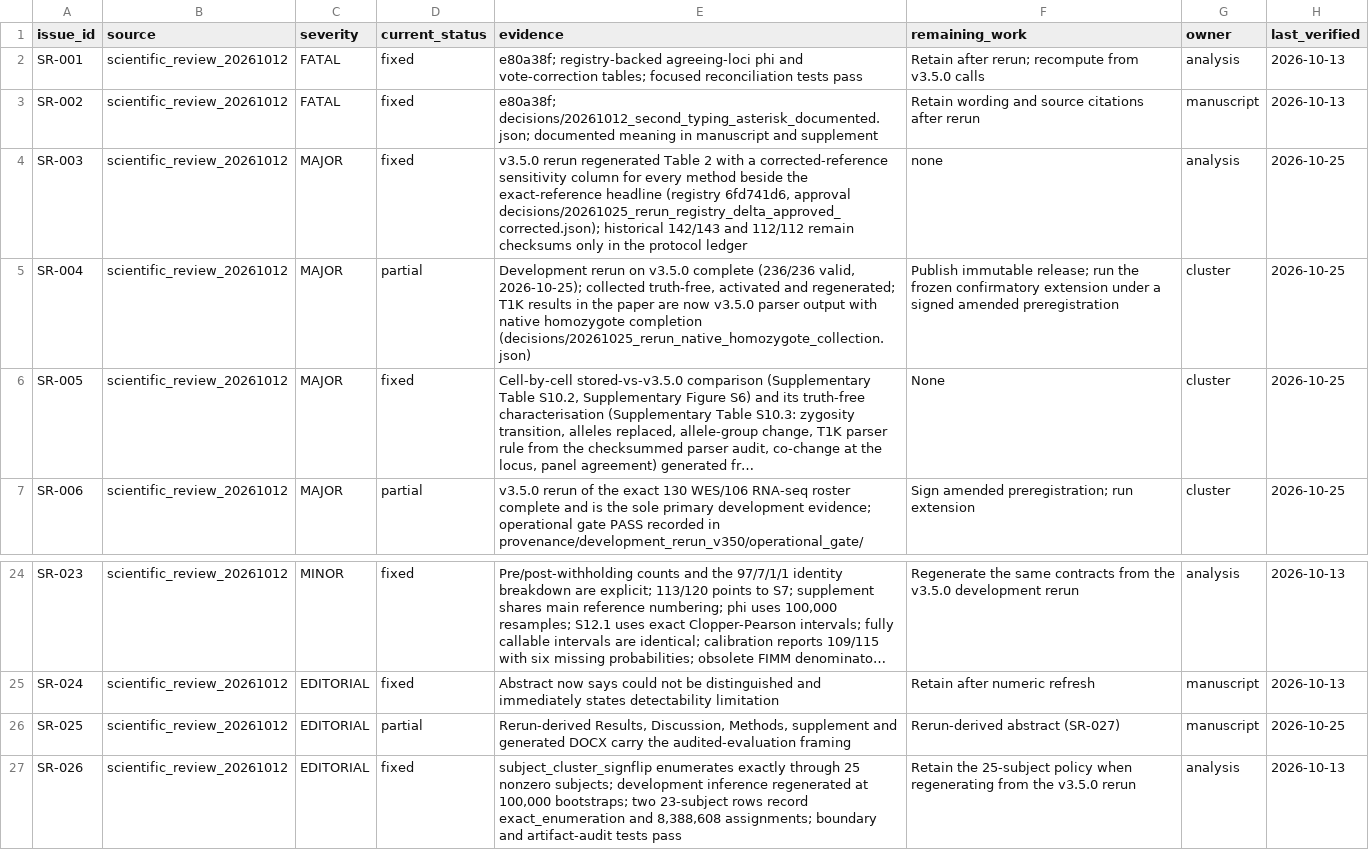
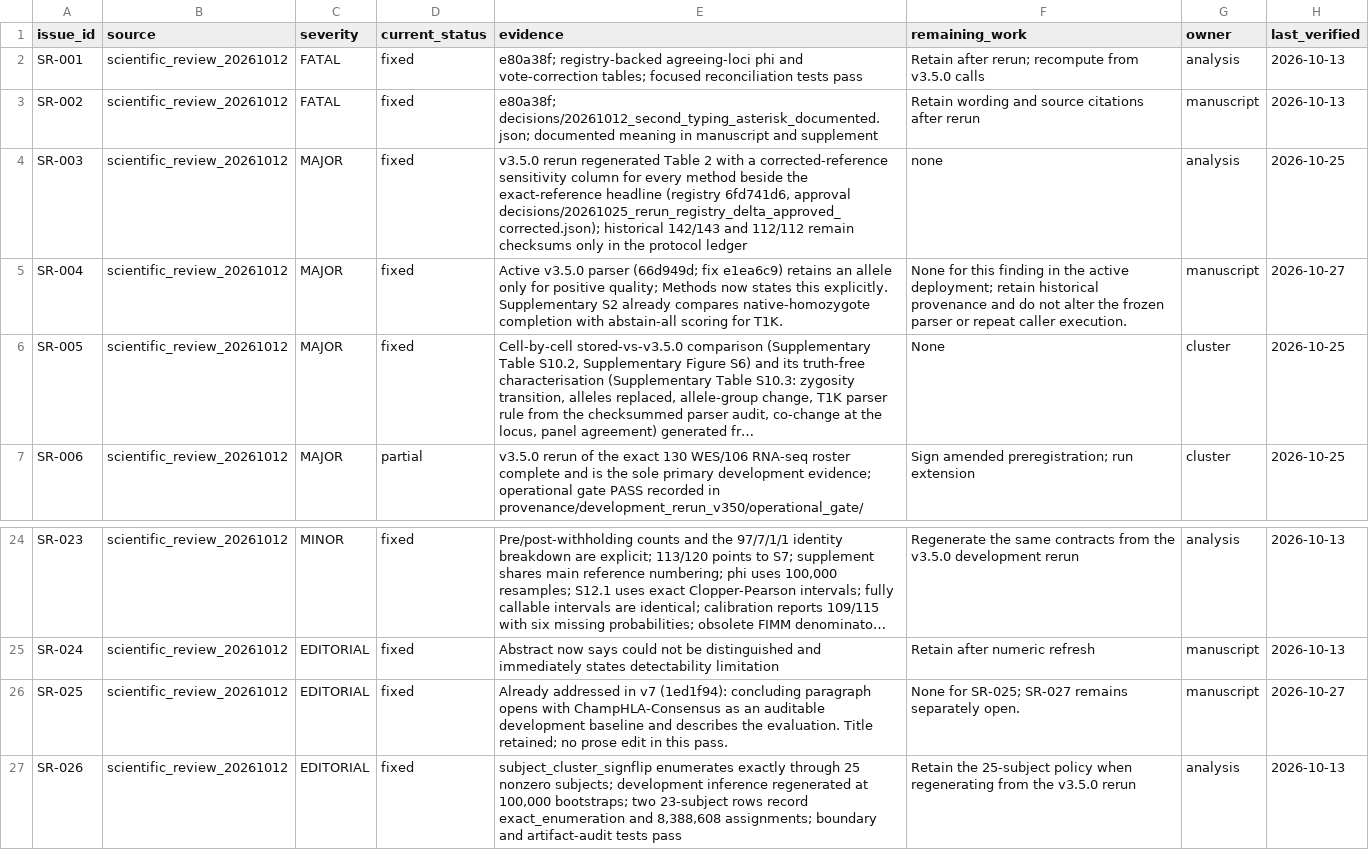
Before and after one commit to uoozcan/ChampHLA-paper, a TSV file: reports/publication_remediation_closure_20261013.tsv, drawn as a sheet; only a part is shown, gaps mark what is left out; long unchanged cells end in …; the diff names each change by its address in the sheet, - before the commit and + after, or states it on an @@ line.

```diff
--- a/reports/publication_remediation_closure_20261013.tsv
+++ b/reports/publication_remediation_closure_20261013.tsv
-D5 (current_status): partial
+D5 (current_status): fixed
-E5 (evidence): Development rerun on v3.5.0 complete (236/236 valid, 2026-10-25); collected truth-free, activated and regenerated; T1K results in the paper are now v3.5.0 parser output with native homozygote completion (decisions/20261025_rerun_native_homozygote_collection.json)
+E5 (evidence): Active v3.5.0 parser (66d949d; fix e1ea6c9) retains an allele only for positive quality; Methods now states this explicitly. Supplementary S2 already compares native-homozygote completion with abstain-all scoring for T1K.
-F5 (remaining_work): Publish immutable release; run the frozen confirmatory extension under a signed amended preregistration
+F5 (remaining_work): None for this finding in the active deployment; retain historical provenance and do not alter the frozen parser or repeat caller execution.
-G5 (owner): cluster
+G5 (owner): manuscript
-H5 (last_verified): 2026-10-25
+H5 (last_verified): 2026-10-27
-D26 (current_status): partial
+D26 (current_status): fixed
-E26 (evidence): Rerun-derived Results, Discussion, Methods, supplement and generated DOCX carry the audited-evaluation framing
+E26 (evidence): Already addressed in v7 (1ed1f94): concluding paragraph opens with ChampHLA-Consensus as an auditable development baseline and describes the evaluation. Title retained; no prose edit in this pass.
-F26 (remaining_work): Rerun-derived abstract (SR-027)
+F26 (remaining_work): None for SR-025; SR-027 remains separately open.
-H26 (last_verified): 2026-10-25
+H26 (last_verified): 2026-10-27
```
Also changed, not shown: reports/scientific_review_20261012.tsv, 20 other files.
